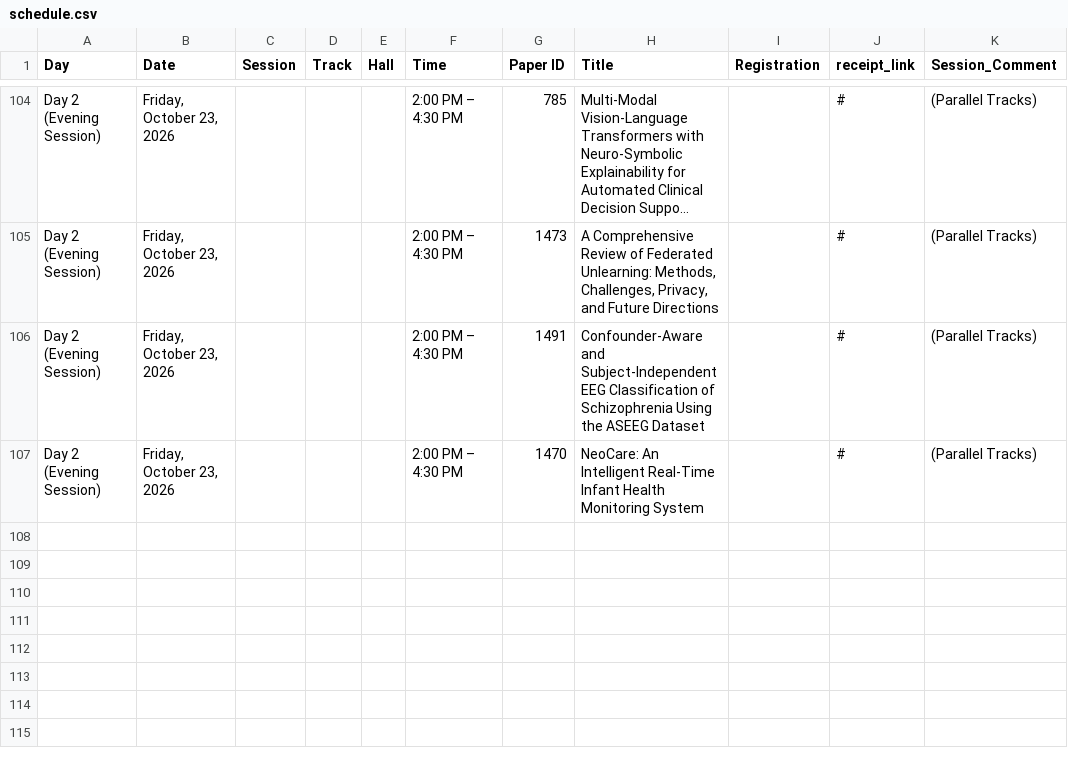
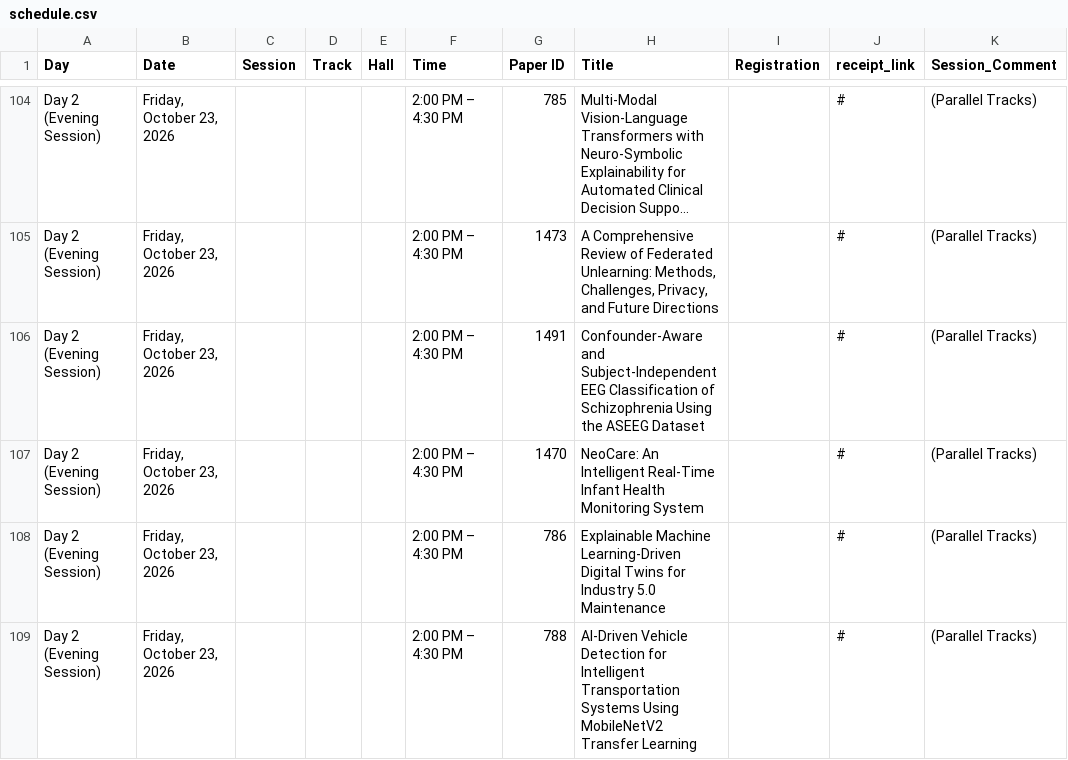
Before and after one commit to conferenceautocom/conferenceautocom.github.io, a CSV file: public/data/schedule.csv, drawn as a sheet; only a part is shown, gaps mark what is left out; long unchanged cells end in ….

Commit message:
Add papers 786 and 788 to Day 2 Evening Session

```diff
--- a/public/data/schedule.csv
+++ b/public/data/schedule.csv
@@ -107 +107,3 @@ Day 2 (Evening Session),"Friday, October 23, 2026",,,,2:00 PM – 4:30 PM,1491,C
 Day 2 (Evening Session),"Friday, October 23, 2026",,,,2:00 PM – 4:30 PM,1470,NeoCare: An Intelligent Real-Time Infant Health Monitoring System,,#,(Parallel Tracks)
+Day 2 (Evening Session),"Friday, October 23, 2026",,,,2:00 PM – 4:30 PM,786,Explainable Machine Learning-Driven Digital Twins for Industry 5.0 Maintenance,,#,(Parallel Tracks)
+Day 2 (Evening Session),"Friday, October 23, 2026",,,,2:00 PM – 4:30 PM,788,AI-Driven Vehicle Detection for Intelligent Transportation Systems Using MobileNetV2 Transfer Learning,,#,(Parallel Tracks)
```
